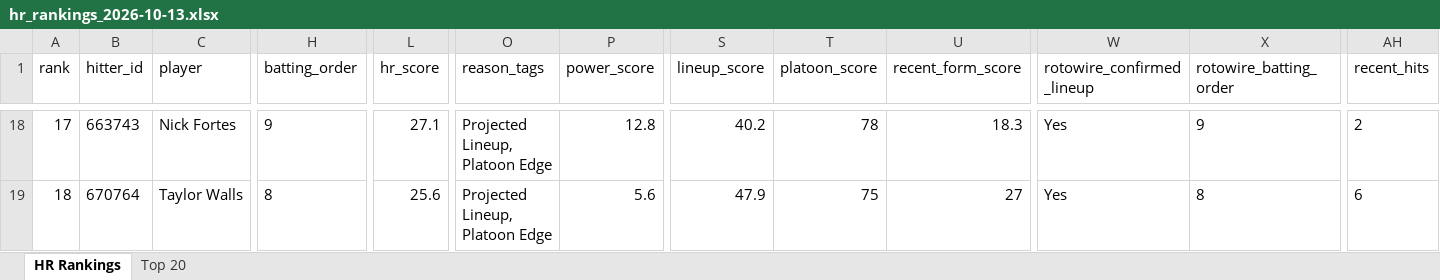
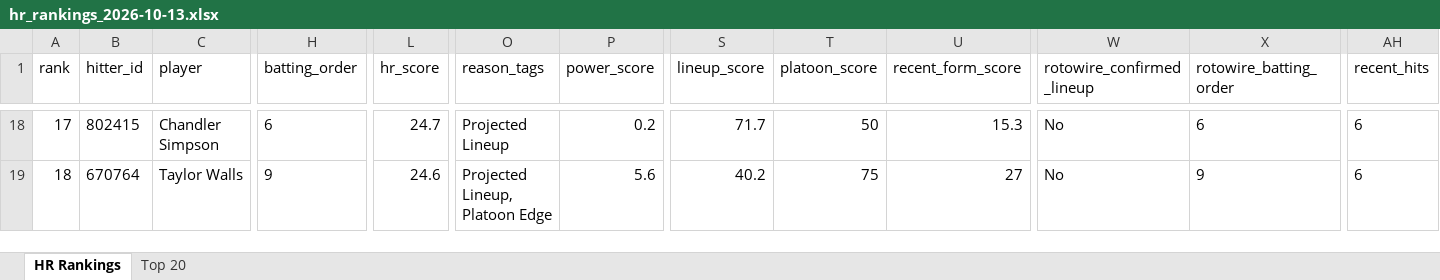
Before and after one commit to etbell28/barreliq, an Excel workbook: outputs/daily/hr_rankings_2026-10-13.xlsx, sheet HR Rankings, drawn as a sheet; only a part is shown, gaps mark what is left out; values as stored, in another font and other column widths than the file's, no borders; the diff covers the shown part only; the diff names each change by its address in the sheet, - before the commit and + after, or states it on an @@ line.

```diff
--- a/outputs/daily/hr_rankings_2026-10-13.xlsx (sheet HR Rankings)
+++ b/outputs/daily/hr_rankings_2026-10-13.xlsx (sheet HR Rankings)
-B18 (hitter_id): 663743
+B18 (hitter_id): 802415
-C18 (player): Nick Fortes
+C18 (player): Chandler Simpson
-H18 (batting_order): 9
+H18 (batting_order): 6
-L18 (hr_score): 27.1
+L18 (hr_score): 24.7
-O18 (reason_tags): Projected Lineup, Platoon Edge
+O18 (reason_tags): Projected Lineup
-P18 (power_score): 12.8
+P18 (power_score): 0.2
-S18 (lineup_score): 40.2
+S18 (lineup_score): 71.7
-T18 (platoon_score): 78
+T18 (platoon_score): 50
-U18 (recent_form_score): 18.3
+U18 (recent_form_score): 15.3
-W18:W19 (rotowire_confirmed_lineup): Yes
+W18:W19 (rotowire_confirmed_lineup): No
-X18 (rotowire_batting_order): 9
+X18 (rotowire_batting_order): 6
-AH18 (recent_hits): 2
+AH18 (recent_hits): 6
-H19 (batting_order): 8
+H19 (batting_order): 9
-L19 (hr_score): 25.6
+L19 (hr_score): 24.6
-S19 (lineup_score): 47.9
+S19 (lineup_score): 40.2
-X19 (rotowire_batting_order): 8
+X19 (rotowire_batting_order): 9
```
Also changed, not shown: 188 edited cells elsewhere in this sheet, sheet Top 20, outputs/hr_rankings.xlsx, 15 other files.
